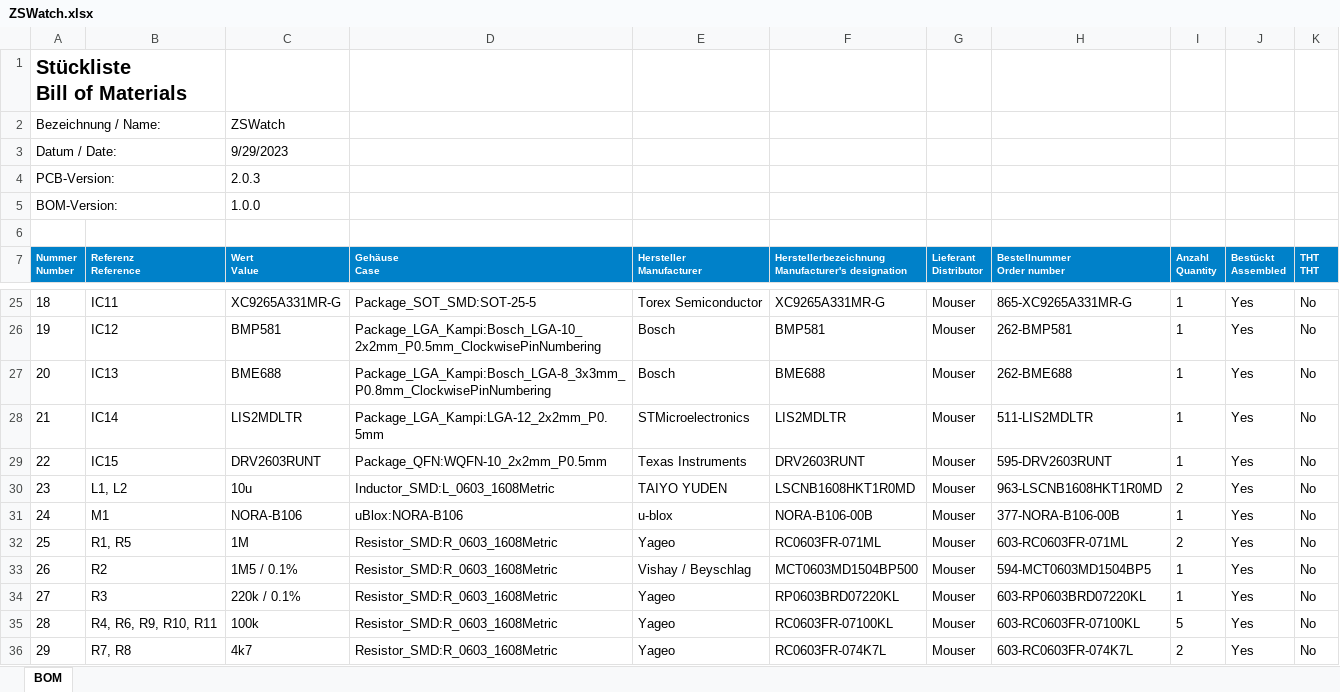
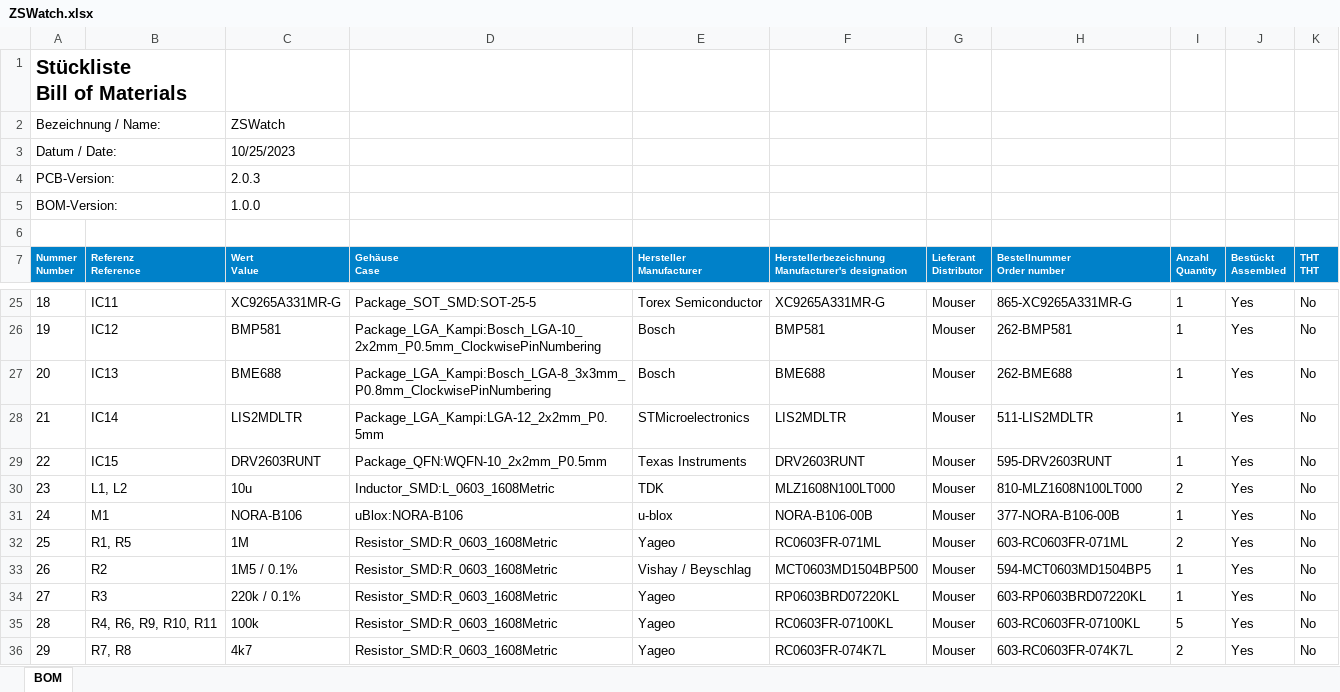
Before and after one commit to jakkra/ZSWatch-HW, an Excel workbook: docs/ZSWatch.xlsx, sheet BOM, drawn as a sheet; only a part is shown, gaps mark what is left out; values as stored, in another font and other column widths than the file's, no borders; the diff names each change by its address in the sheet, - before the commit and + after, or states it on an @@ line.

Commit message:
- Fix wrong part number for 10 uH inductors because the old part was a 1 uH inductor.

```diff
--- a/docs/ZSWatch.xlsx (sheet BOM)
+++ b/docs/ZSWatch.xlsx (sheet BOM)
-C3 (Wert Value): 9/29/2023
+C3 (Wert Value): 10/25/2023
-E30 (Hersteller Manufacturer): TAIYO YUDEN
+E30 (Hersteller Manufacturer): TDK
-F30: LSCNB1608HKT1R0MD
+F30: MLZ1608N100LT000
-H30 (Bestellnummer Order number): 963-LSCNB1608HKT1R0MD
+H30 (Bestellnummer Order number): 810-MLZ1608N100LT000
```
Also changed, not shown: 2 other files.
